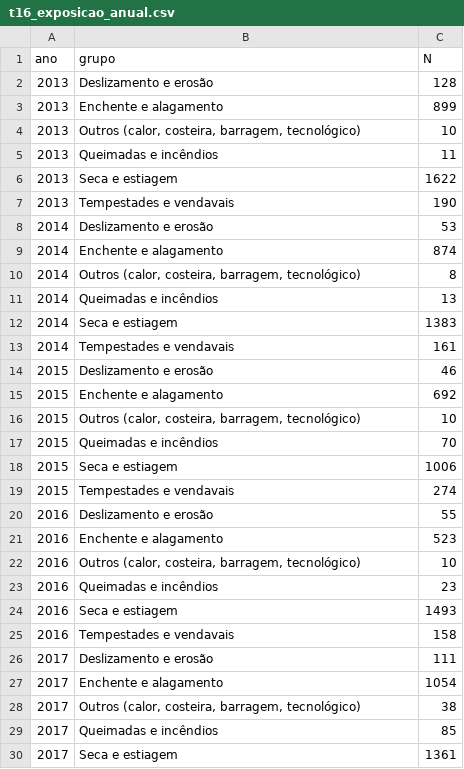
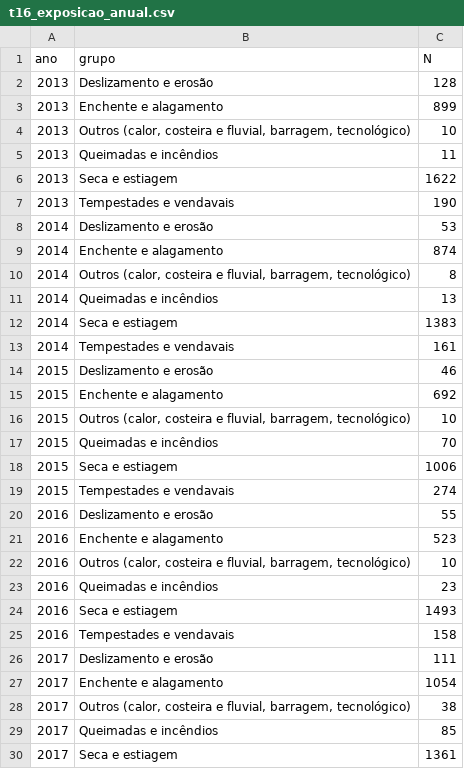
Before and after one commit to andersonheri/planos-governo-risco-desastre-2026, a CSV file: outputs/tables/t16_exposicao_anual.csv, drawn as a sheet; only a part is shown; the diff covers the shown part only.

```diff
--- a/outputs/tables/t16_exposicao_anual.csv
+++ b/outputs/tables/t16_exposicao_anual.csv
@@ -3,3 +3,3 @@ ano,grupo,N
 2013,Enchente e alagamento,899
-2013,"Outros (calor, costeira, barragem, tecnológico)",10
+2013,"Outros (calor, costeira e fluvial, barragem, tecnológico)",10
 2013,Queimadas e incêndios,11
@@ -9,3 +9,3 @@ ano,grupo,N
 2014,Enchente e alagamento,874
-2014,"Outros (calor, costeira, barragem, tecnológico)",8
+2014,"Outros (calor, costeira e fluvial, barragem, tecnológico)",8
 2014,Queimadas e incêndios,13
@@ -15,3 +15,3 @@ ano,grupo,N
 2015,Enchente e alagamento,692
-2015,"Outros (calor, costeira, barragem, tecnológico)",10
+2015,"Outros (calor, costeira e fluvial, barragem, tecnológico)",10
 2015,Queimadas e incêndios,70
@@ -21,3 +21,3 @@ ano,grupo,N
 2016,Enchente e alagamento,523
-2016,"Outros (calor, costeira, barragem, tecnológico)",10
+2016,"Outros (calor, costeira e fluvial, barragem, tecnológico)",10
 2016,Queimadas e incêndios,23
@@ -27,3 +27,3 @@ ano,grupo,N
 2017,Enchente e alagamento,1054
-2017,"Outros (calor, costeira, barragem, tecnológico)",38
+2017,"Outros (calor, costeira e fluvial, barragem, tecnológico)",38
 2017,Queimadas e incêndios,85
```
Also changed, not shown: 8 edited cells elsewhere in this file, config/codebook_exemplos.csv, outputs/tables/t21_nao_citam_principal.csv, 22 other files.
